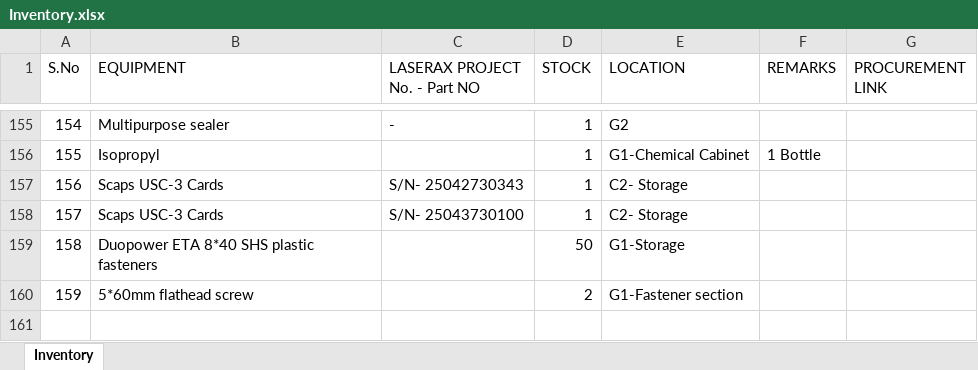
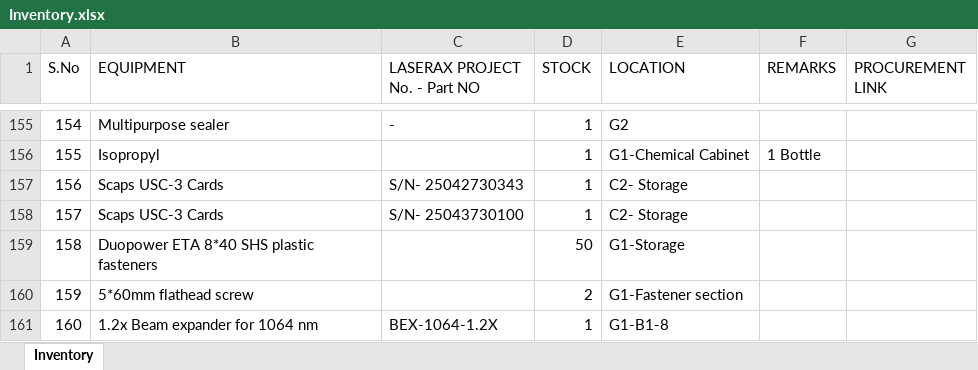
Before and after one commit to BBhattarai445/Inventory-Management, an Excel workbook: Inventory.xlsx, sheet Inventory, drawn as a sheet; only a part is shown, gaps mark what is left out; values as stored, in another font and other column widths than the file's, no borders; the diff names each change by its address in the sheet, - before the commit and + after, or states it on an @@ line.

Commit message:
Update inventory via Streamlit

```diff
--- a/Inventory.xlsx (sheet Inventory)
+++ b/Inventory.xlsx (sheet Inventory)
+row 161: 160 | 1.2x Beam expander for 1064 nm | BEX-1064-1.2X | 1 | G1-B1-8
```
